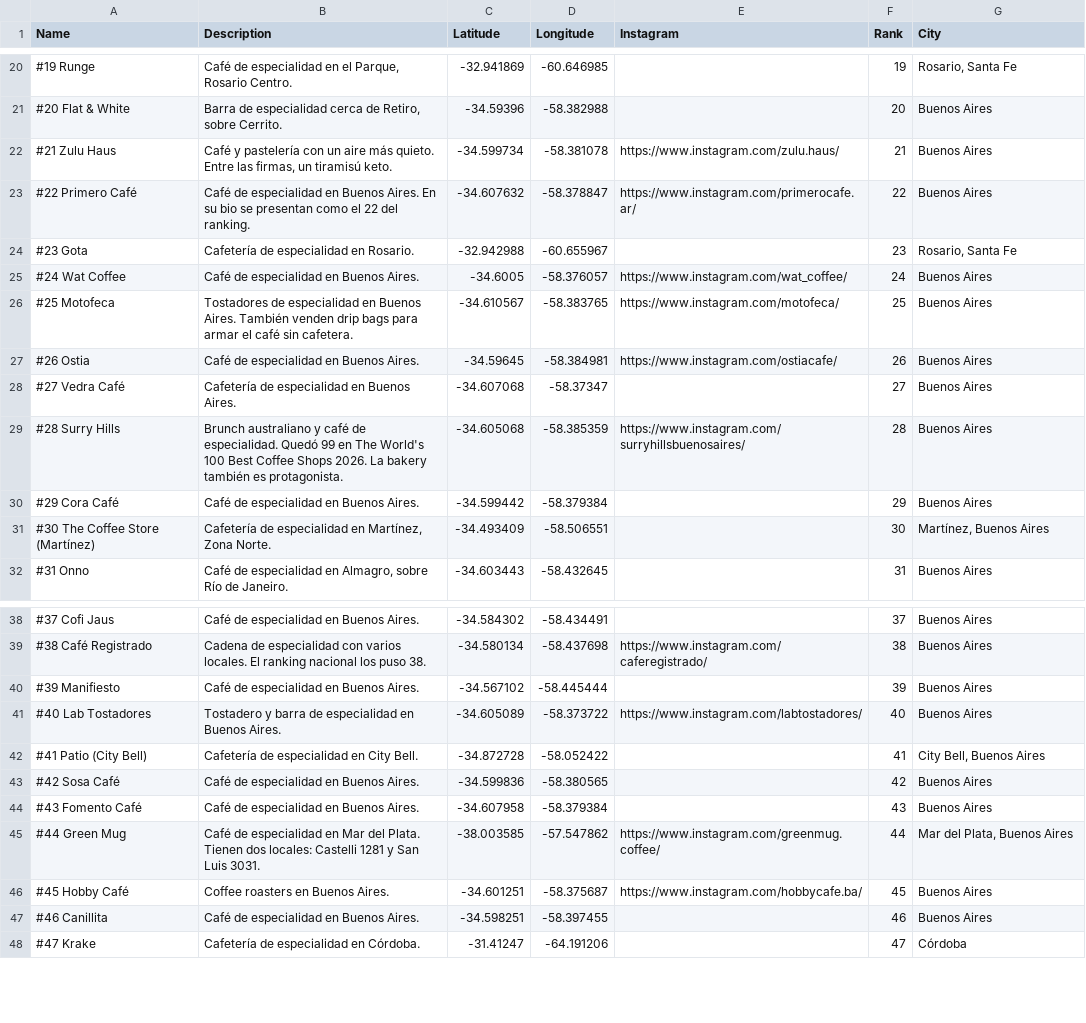
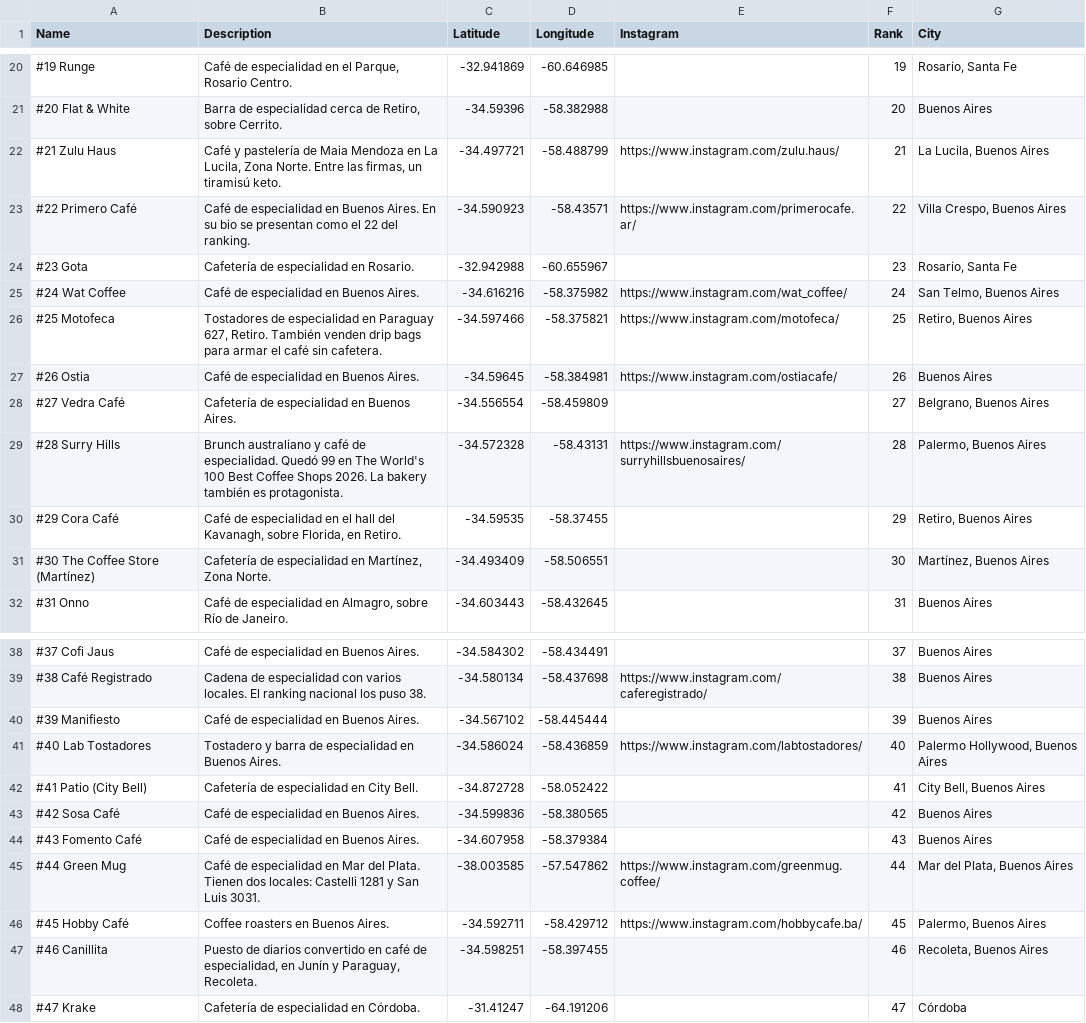
Before and after one commit to JuampiHernandez/top-100-cafeterias-argentina, a CSV file: data/top100-cafeterias.csv, drawn as a sheet; only a part is shown, gaps mark what is left out; the diff covers the shown part only.

```diff
--- a/data/top100-cafeterias.csv
+++ b/data/top100-cafeterias.csv
@@ -21,11 +21,11 @@ Name,Description,Latitude,Longitude,Instagram,Rank,City
 #20 Flat & White,"Barra de especialidad cerca de Retiro, sobre Cerrito.",-34.59396,-58.382988,,20,Buenos Aires
-#21 Zulu Haus,"Café y pastelería con un aire más quieto. Entre las firmas, un tiramisú keto.",-34.599734,-58.381078,https://www.instagram.com/zulu.haus/,21,Buenos Aires
-#22 Primero Café,Café de especialidad en Buenos Aires. En su bio se presentan como el 22 del ranking.,-34.607632,-58.378847,https://www.instagram.com/primerocafe.ar/,22,Buenos Aires
+#21 Zulu Haus,"Café y pastelería de Maia Mendoza en La Lucila, Zona Norte. Entre las firmas, un tiramisú keto.",-34.497721,-58.488799,https://www.instagram.com/zulu.haus/,21,"La Lucila, Buenos Aires"
+#22 Primero Café,Café de especialidad en Buenos Aires. En su bio se presentan como el 22 del ranking.,-34.590923,-58.43571,https://www.instagram.com/primerocafe.ar/,22,"Villa Crespo, Buenos Aires"
 #23 Gota,Cafetería de especialidad en Rosario.,-32.942988,-60.655967,,23,"Rosario, Santa Fe"
-#24 Wat Coffee,Café de especialidad en Buenos Aires.,-34.6005,-58.376057,https://www.instagram.com/wat_coffee/,24,Buenos Aires
-#25 Motofeca,Tostadores de especialidad en Buenos Aires. También venden drip bags para armar el café sin cafetera.,-34.610567,-58.383765,https://www.instagram.com/motofeca/,25,Buenos Aires
+#24 Wat Coffee,Café de especialidad en Buenos Aires.,-34.616216,-58.375982,https://www.instagram.com/wat_coffee/,24,"San Telmo, Buenos Aires"
+#25 Motofeca,"Tostadores de especialidad en Paraguay 627, Retiro. También venden drip bags para armar el café sin cafetera.",-34.597466,-58.375821,https://www.instagram.com/motofeca/,25,"Retiro, Buenos Aires"
 #26 Ostia,Café de especialidad en Buenos Aires.,-34.59645,-58.384981,https://www.instagram.com/ostiacafe/,26,Buenos Aires
-#27 Vedra Café,Cafetería de especialidad en Buenos Aires.,-34.607068,-58.37347,,27,Buenos Aires
-#28 Surry Hills,Brunch australiano y café de especialidad. Quedó 99 en The World's 100 Best Coffee Shops 2026. La bakery también es protagonista.,-34.605068,-58.385359,https://www.instagram.com/surryhillsbuenosaires/,28,Buenos Aires
-#29 Cora Café,Café de especialidad en Buenos Aires.,-34.599442,-58.379384,,29,Buenos Aires
+#27 Vedra Café,Cafetería de especialidad en Buenos Aires.,-34.556554,-58.459809,,27,"Belgrano, Buenos Aires"
+#28 Surry Hills,Brunch australiano y café de especialidad. Quedó 99 en The World's 100 Best Coffee Shops 2026. La bakery también es protagonista.,-34.572328,-58.43131,https://www.instagram.com/surryhillsbuenosaires/,28,"Palermo, Buenos Aires"
+#29 Cora Café,"Café de especialidad en el hall del Kavanagh, sobre Florida, en Retiro.",-34.59535,-58.37455,,29,"Retiro, Buenos Aires"
 #30 The Coffee Store (Martínez),"Cafetería de especialidad en Martínez, Zona Norte.",-34.493409,-58.506551,,30,"Martínez, Buenos Aires"
@@ -40,3 +40,3 @@ Name,Description,Latitude,Longitude,Instagram,Rank,City
 #39 Manifiesto,Café de especialidad en Buenos Aires.,-34.567102,-58.445444,,39,Buenos Aires
-#40 Lab Tostadores,Tostadero y barra de especialidad en Buenos Aires.,-34.605089,-58.373722,https://www.instagram.com/labtostadores/,40,Buenos Aires
+#40 Lab Tostadores,Tostadero y barra de especialidad en Buenos Aires.,-34.586024,-58.436859,https://www.instagram.com/labtostadores/,40,"Palermo Hollywood, Buenos Aires"
 #41 Patio (City Bell),Cafetería de especialidad en City Bell.,-34.872728,-58.052422,,41,"City Bell, Buenos Aires"
@@ -45,4 +45,4 @@ Name,Description,Latitude,Longitude,Instagram,Rank,City
 #44 Green Mug,Café de especialidad en Mar del Plata. Tienen dos locales: Castelli 1281 y San Luis 3031.,-38.003585,-57.547862,https://www.instagram.com/greenmug.coffee/,44,"Mar del Plata, Buenos Aires"
-#45 Hobby Café,Coffee roasters en Buenos Aires.,-34.601251,-58.375687,https://www.instagram.com/hobbycafe.ba/,45,Buenos Aires
-#46 Canillita,Café de especialidad en Buenos Aires.,-34.598251,-58.397455,,46,Buenos Aires
+#45 Hobby Café,Coffee roasters en Buenos Aires.,-34.592711,-58.429712,https://www.instagram.com/hobbycafe.ba/,45,"Palermo, Buenos Aires"
+#46 Canillita,"Puesto de diarios convertido en café de especialidad, en Junín y Paraguay, Recoleta.",-34.598251,-58.397455,,46,"Recoleta, Buenos Aires"
 #47 Krake,Cafetería de especialidad en Córdoba.,-31.41247,-64.191206,,47,Córdoba
```
Also changed, not shown: 55 edited cells elsewhere in this file, 12 other files.
